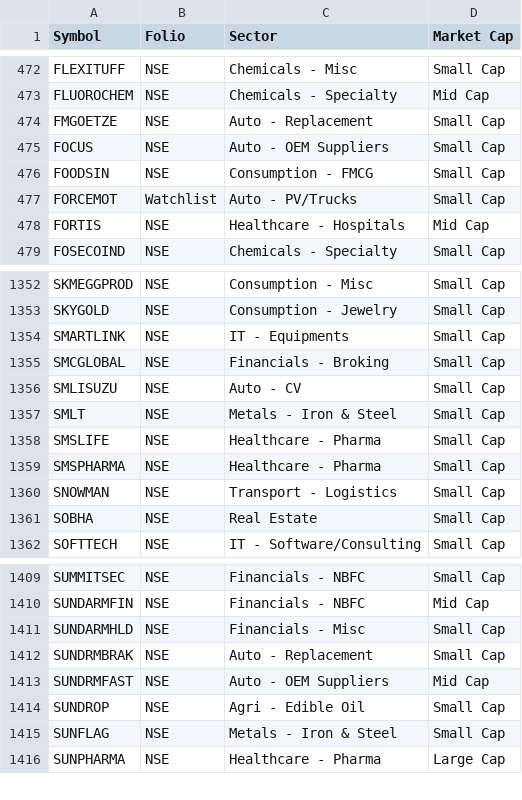
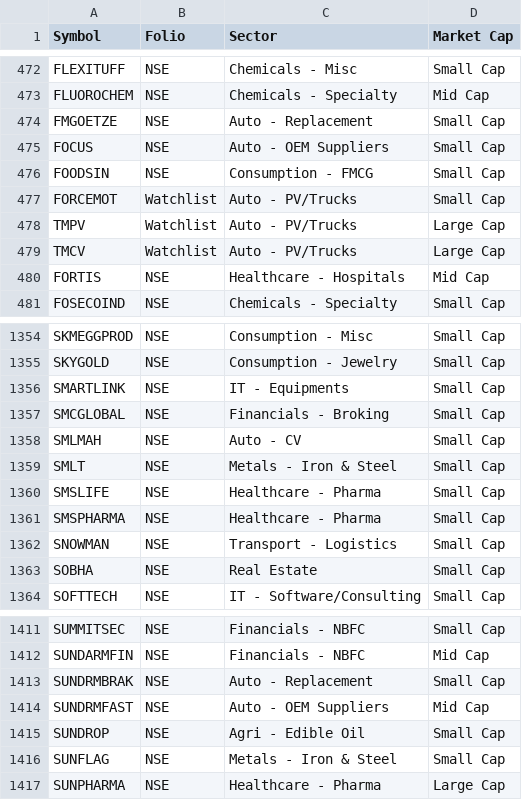
Before and after one commit to aypaninv/sector-analyze, a CSV file: files/stocks-full-list.csv, drawn as a sheet; only a part is shown, gaps mark what is left out.

```diff
--- a/files/stocks-full-list.csv
+++ b/files/stocks-full-list.csv
@@ -477,2 +477,4 @@ FOODSIN,NSE,Consumption - FMCG,Small Cap
 FORCEMOT,Watchlist,Auto - PV/Trucks,Small Cap
+TMPV,Watchlist,Auto - PV/Trucks,Large Cap
+TMCV,Watchlist,Auto - PV/Trucks,Large Cap
 FORTIS,NSE,Healthcare - Hospitals,Mid Cap
@@ -1355,3 +1357,3 @@ SMARTLINK,NSE,IT - Equipments,Small Cap
 SMCGLOBAL,NSE,Financials - Broking,Small Cap
-SMLISUZU,NSE,Auto - CV,Small Cap
+SMLMAH,NSE,Auto - CV,Small Cap
 SMLT,NSE,Metals - Iron & Steel,Small Cap
@@ -1410,3 +1412,2 @@ SUMMITSEC,NSE,Financials - NBFC,Small Cap
 SUNDARMFIN,NSE,Financials - NBFC,Mid Cap
-SUNDARMHLD,NSE,Financials - Misc,Small Cap
 SUNDRMBRAK,NSE,Auto - Replacement,Small Cap
```
Also changed, not shown: files/stocks.csv.
